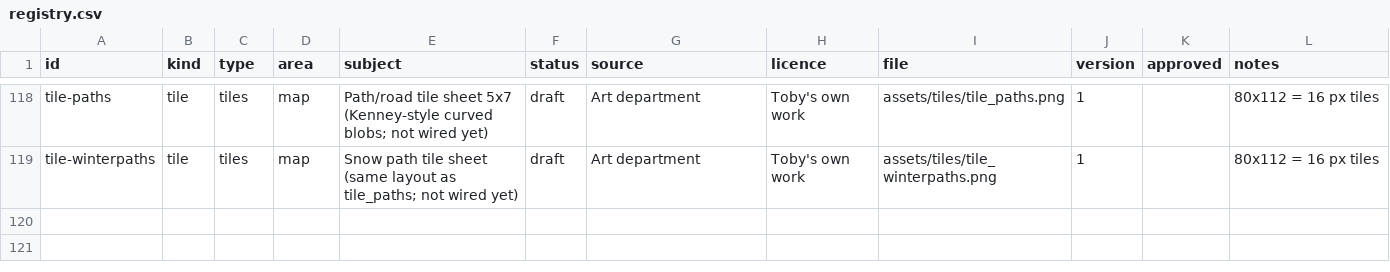
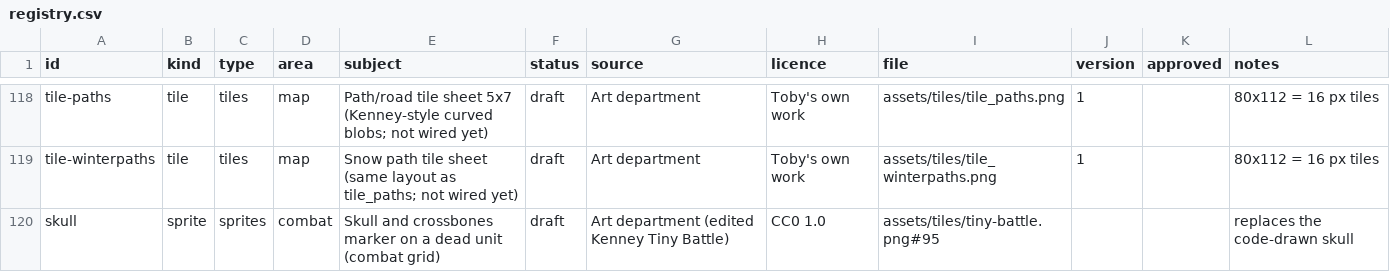
Before and after one commit to tobyjamesmerritt-cloud/poor-fantasy, a CSV file: art-src/registry.csv, drawn as a sheet; only a part is shown, gaps mark what is left out; the diff names each change by its address in the sheet, - before the commit and + after, or states it on an @@ line.

```diff
--- a/art-src/registry.csv
+++ b/art-src/registry.csv
+row 120: skull | sprite | sprites | combat | Skull and crossbones marker on a dead unit (combat grid) | draft | Art department (edited Kenney Tiny Battle) | CC0 1.0 | assets/tiles/tiny-battle.png#95 |  |  | replaces the code-drawn skull
```
Also changed, not shown: 2 other files.
